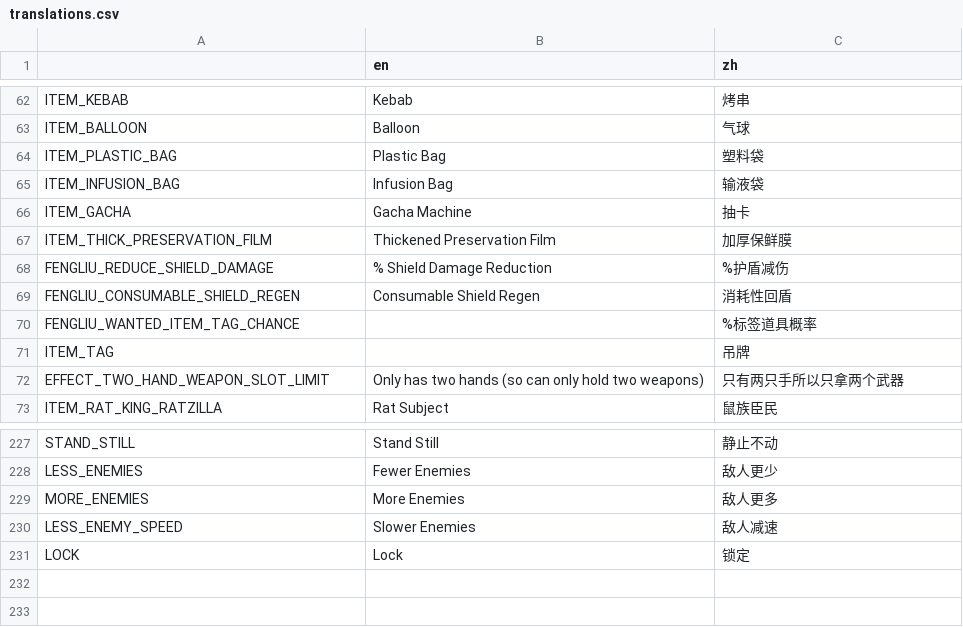
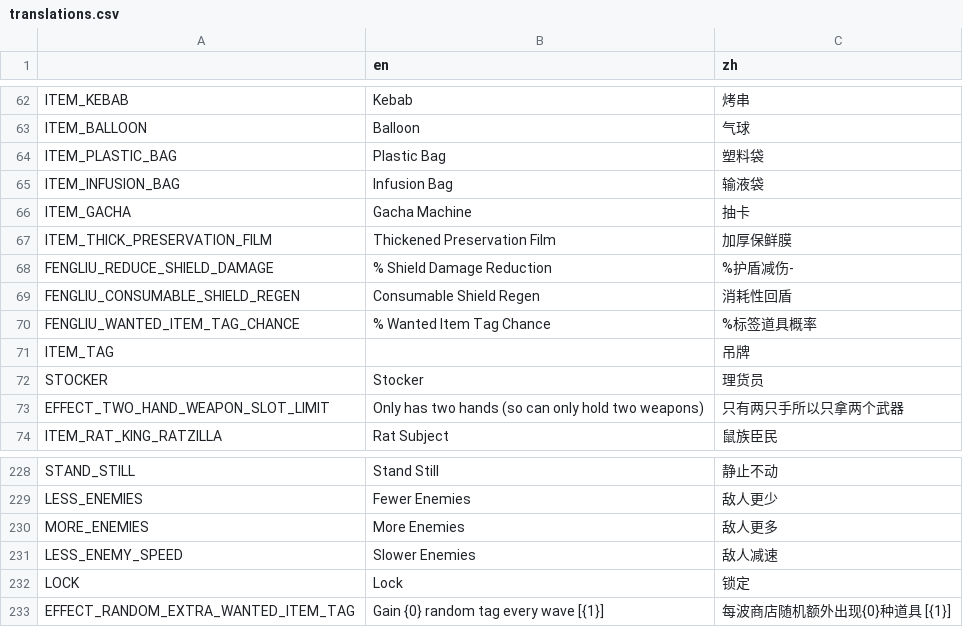
Before and after one commit to FengLiuFeseliud/Brotato-FengAddMods, a CSV file: translations/translations.csv, drawn as a sheet; only a part is shown, gaps mark what is left out.

Commit message:
add item_tag and stocker

```diff
--- a/translations/translations.csv
+++ b/translations/translations.csv
@@ -67,6 +67,7 @@ ITEM_GACHA,Gacha Machine,抽卡
 ITEM_THICK_PRESERVATION_FILM,Thickened Preservation Film,加厚保鲜膜
-FENGLIU_REDUCE_SHIELD_DAMAGE,% Shield Damage Reduction,%护盾减伤
+FENGLIU_REDUCE_SHIELD_DAMAGE,% Shield Damage Reduction,%护盾减伤-
 FENGLIU_CONSUMABLE_SHIELD_REGEN,Consumable Shield Regen,消耗性回盾
-FENGLIU_WANTED_ITEM_TAG_CHANCE,,%标签道具概率
+FENGLIU_WANTED_ITEM_TAG_CHANCE,% Wanted Item Tag Chance,%标签道具概率
 ITEM_TAG,,吊牌
+STOCKER,Stocker,理货员
 EFFECT_TWO_HAND_WEAPON_SLOT_LIMIT,Only has two hands (so can only hold two weapons),只有两只手所以只拿两个武器
@@ -231 +232,2 @@ LESS_ENEMY_SPEED,Slower Enemies,敌人减速
 LOCK,Lock,锁定
+EFFECT_RANDOM_EXTRA_WANTED_ITEM_TAG,Gain {0} random tag every wave [{1}],每波商店随机额外出现{0}种道具 [{1}]
```
Also changed, not shown: 16 other files.
